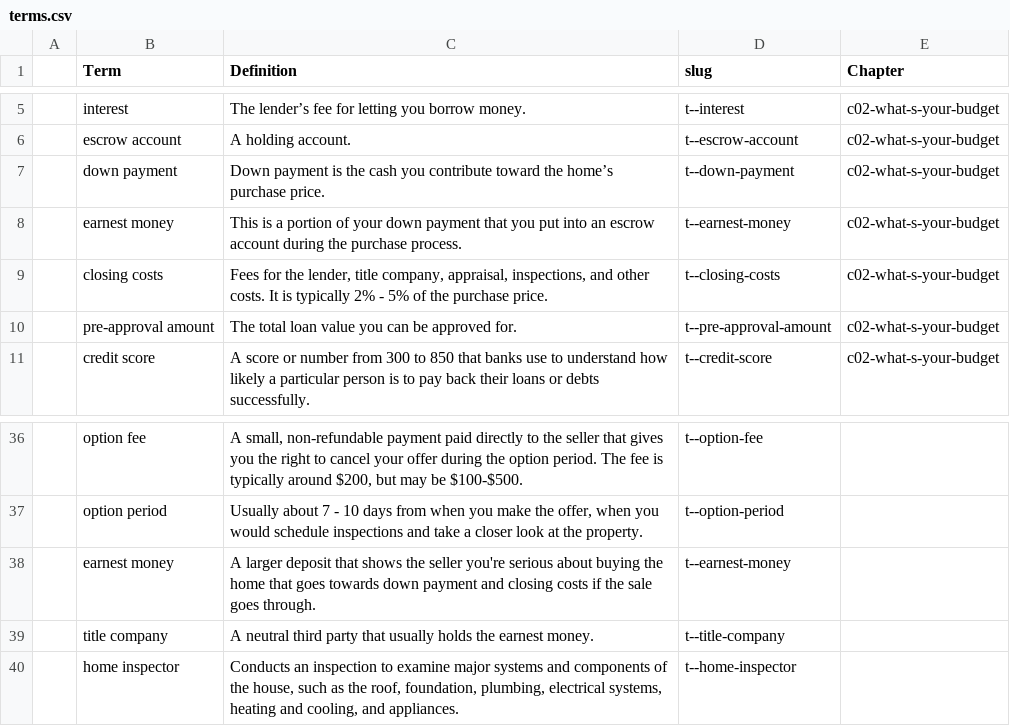
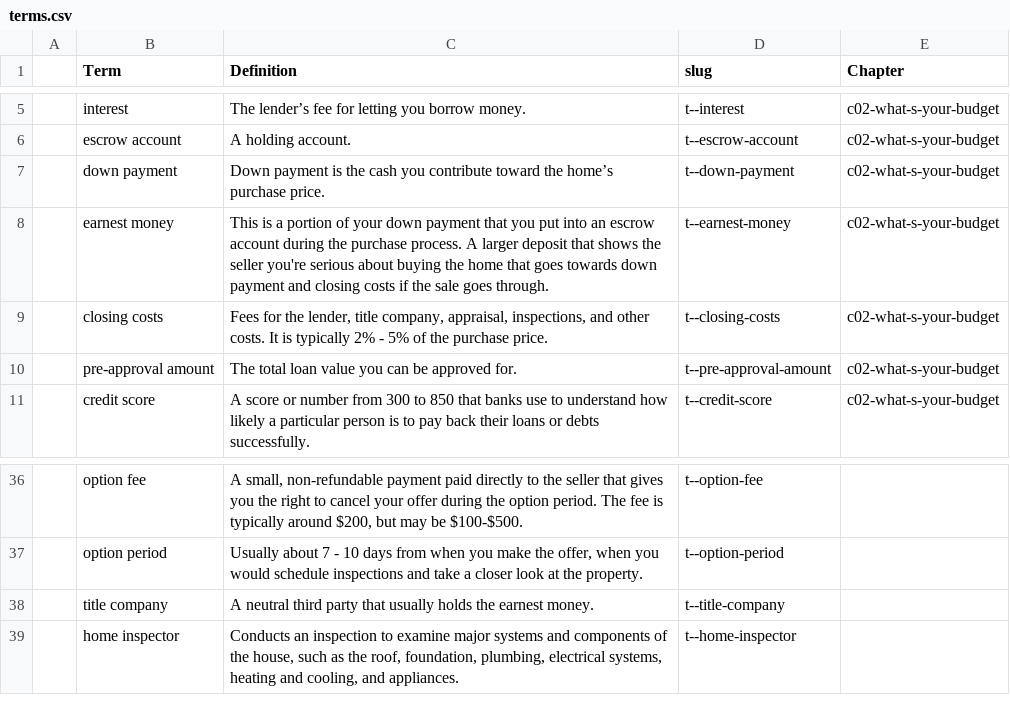
Before and after one commit to mokshadata/own-the-hou--journey--demo, a CSV file: src/content/terms/terms.csv, drawn as a sheet; only a part is shown, gaps mark what is left out.

```diff
--- a/src/content/terms/terms.csv
+++ b/src/content/terms/terms.csv
@@ -7,3 +7,3 @@
 ,down payment,Down payment is the cash you contribute toward the home’s purchase price.,t--down-payment,c02-what-s-your-budget
-,earnest money,This is a portion of your down payment that you put into an escrow account during the purchase process.,t--earnest-money,c02-what-s-your-budget
+,earnest money,This is a portion of your down payment that you put into an escrow account during the purchase process. A larger deposit that shows the seller you're serious about buying the home that goes towards down payment and closing costs if the sale goes through.,t--earnest-money,c02-what-s-your-budget
 ,closing costs,"Fees for the lender, title company, appraisal, inspections, and other costs. It is typically 2% - 5% of the purchase price.",t--closing-costs,c02-what-s-your-budget
@@ -37,3 +37,2 @@
 ,option period,"Usually about 7 - 10 days from when you make the offer, when you would schedule inspections and take a closer look at the property.",t--option-period,
-,earnest money,"A larger deposit that shows the seller you're serious about buying the home that goes towards down payment and closing costs if the sale goes through.",t--earnest-money,
 ,title company,"A neutral third party that usually holds the earnest money.",t--title-company,
```
Also changed, not shown: 18 other files.
